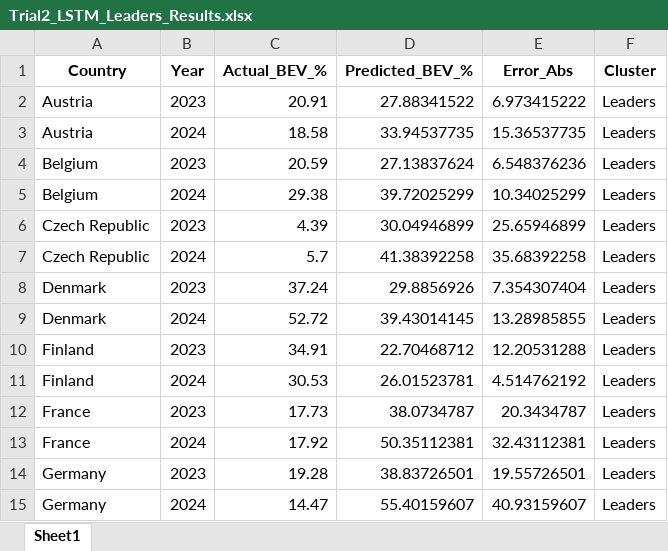
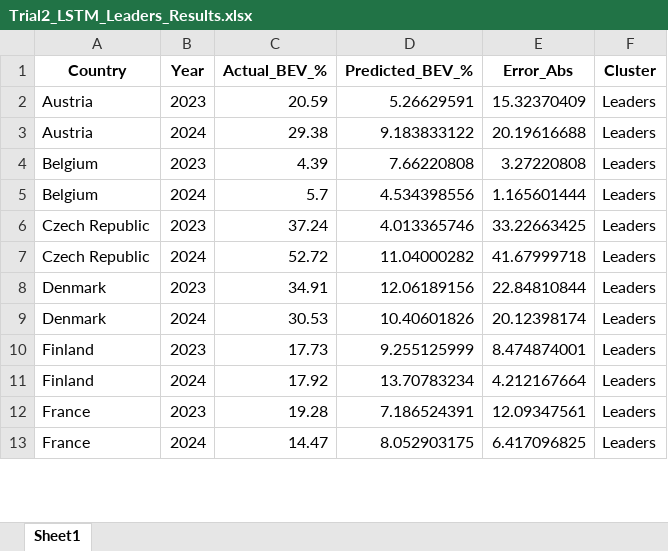
Before and after one commit to dishaxgh/Battery-Electric-Vehicle-Forecasting-BEV-, an Excel workbook: Codes/Trial 2/Trial2_LSTM_Leaders_Results.xlsx, sheet Sheet1, drawn as a sheet; only a part is shown; values as stored, in another font and other column widths than the file's, no borders; removed rows and columns are numbered as before the commit, all else as after; the diff covers the shown part only; the diff names each change by its address in the sheet, - before the commit and + after, or states it on an @@ line.

```diff
--- a/Codes/Trial 2/Trial2_LSTM_Leaders_Results.xlsx (sheet Sheet1)
+++ b/Codes/Trial 2/Trial2_LSTM_Leaders_Results.xlsx (sheet Sheet1)
-row 2: Austria | 2023 | 20.91 | 27.88341522 | 6.973415222 | Leaders
-row 3: Austria | 2024 | 18.58 | 33.94537735 | 15.36537735 | Leaders
-A2:A3 (Country): Belgium
+A2:A3 (Country): Austria
-D2 (Predicted_BEV_%): 27.13837624
+D2 (Predicted_BEV_%): 5.26629591
-E2 (Error_Abs): 6.548376236
+E2 (Error_Abs): 15.32370409
-D3 (Predicted_BEV_%): 39.72025299
+D3 (Predicted_BEV_%): 9.183833122
-E3 (Error_Abs): 10.34025299
+E3 (Error_Abs): 20.19616688
-A4:A5 (Country): Czech Republic
+A4:A5 (Country): Belgium
-D4 (Predicted_BEV_%): 30.04946899
+D4 (Predicted_BEV_%): 7.66220808
-E4 (Error_Abs): 25.65946899
+E4 (Error_Abs): 3.27220808
-D5 (Predicted_BEV_%): 41.38392258
+D5 (Predicted_BEV_%): 4.534398556
-E5 (Error_Abs): 35.68392258
+E5 (Error_Abs): 1.165601444
-A6:A7 (Country): Denmark
+A6:A7 (Country): Czech Republic
-D6 (Predicted_BEV_%): 29.8856926
+D6 (Predicted_BEV_%): 4.013365746
-E6 (Error_Abs): 7.354307404
+E6 (Error_Abs): 33.22663425
-D7 (Predicted_BEV_%): 39.43014145
+D7 (Predicted_BEV_%): 11.04000282
-E7 (Error_Abs): 13.28985855
+E7 (Error_Abs): 41.67999718
-A8:A9 (Country): Finland
+A8:A9 (Country): Denmark
-D8 (Predicted_BEV_%): 22.70468712
+D8 (Predicted_BEV_%): 12.06189156
-E8 (Error_Abs): 12.20531288
+E8 (Error_Abs): 22.84810844
-D9 (Predicted_BEV_%): 26.01523781
+D9 (Predicted_BEV_%): 10.40601826
-E9 (Error_Abs): 4.514762192
+E9 (Error_Abs): 20.12398174
-A10:A11 (Country): France
+A10:A11 (Country): Finland
-D10 (Predicted_BEV_%): 38.0734787
+D10 (Predicted_BEV_%): 9.255125999
-E10 (Error_Abs): 20.3434787
+E10 (Error_Abs): 8.474874001
-D11 (Predicted_BEV_%): 50.35112381
+D11 (Predicted_BEV_%): 13.70783234
-E11 (Error_Abs): 32.43112381
+E11 (Error_Abs): 4.212167664
-A12:A13 (Country): Germany
+A12:A13 (Country): France
-D12 (Predicted_BEV_%): 38.83726501
+D12 (Predicted_BEV_%): 7.186524391
-E12 (Error_Abs): 19.55726501
+E12 (Error_Abs): 12.09347561
-D13 (Predicted_BEV_%): 55.40159607
+D13 (Predicted_BEV_%): 8.052903175
-E13 (Error_Abs): 40.93159607
+E13 (Error_Abs): 6.417096825
```
Also changed, not shown: 2 added rows and 42 edited cells elsewhere in this sheet, Codes/Trial 1/Trial1_LSTM_Followers_Results.xlsx, Codes/Trial 1/Trial1_LSTM_Leaders_Results.xlsx, 17 other files.
